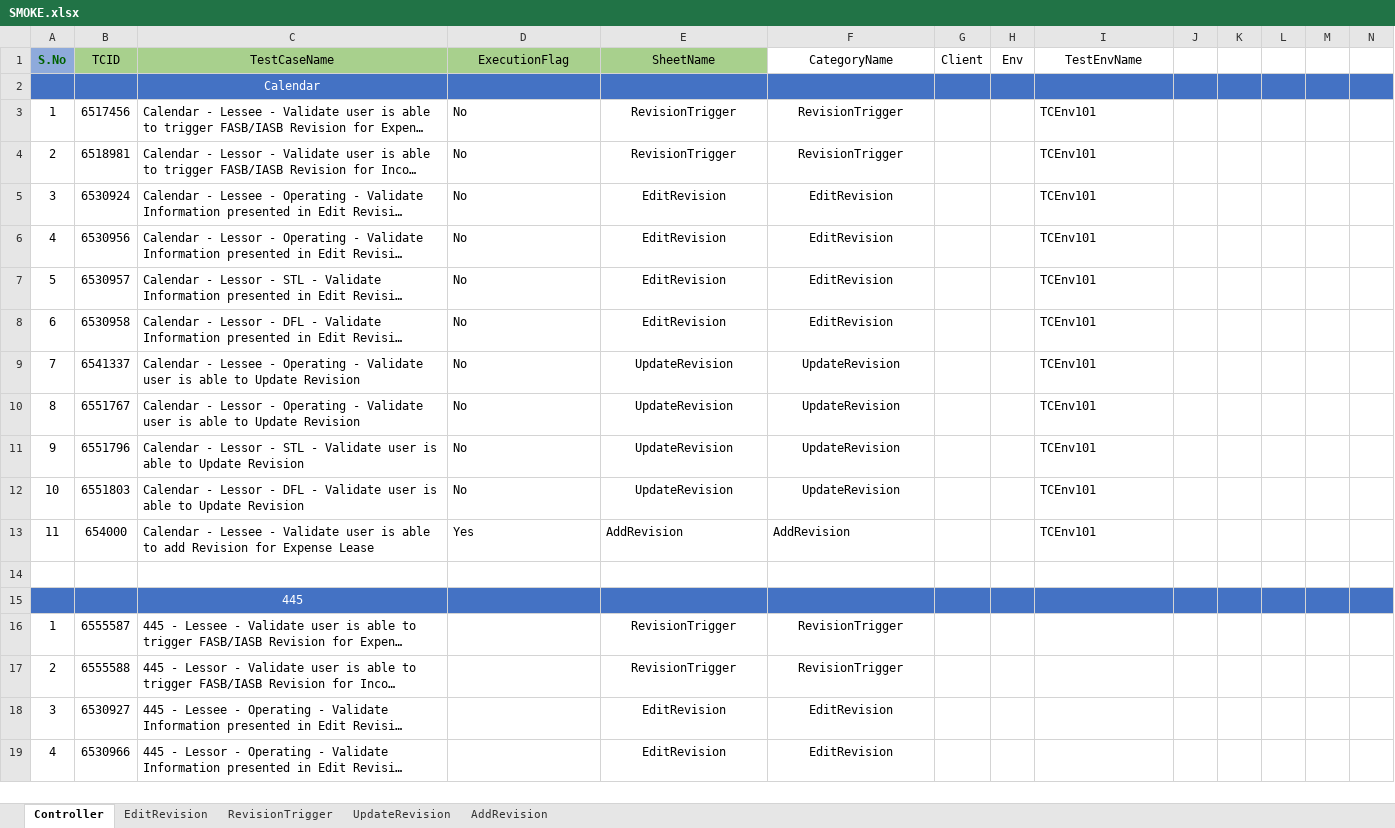
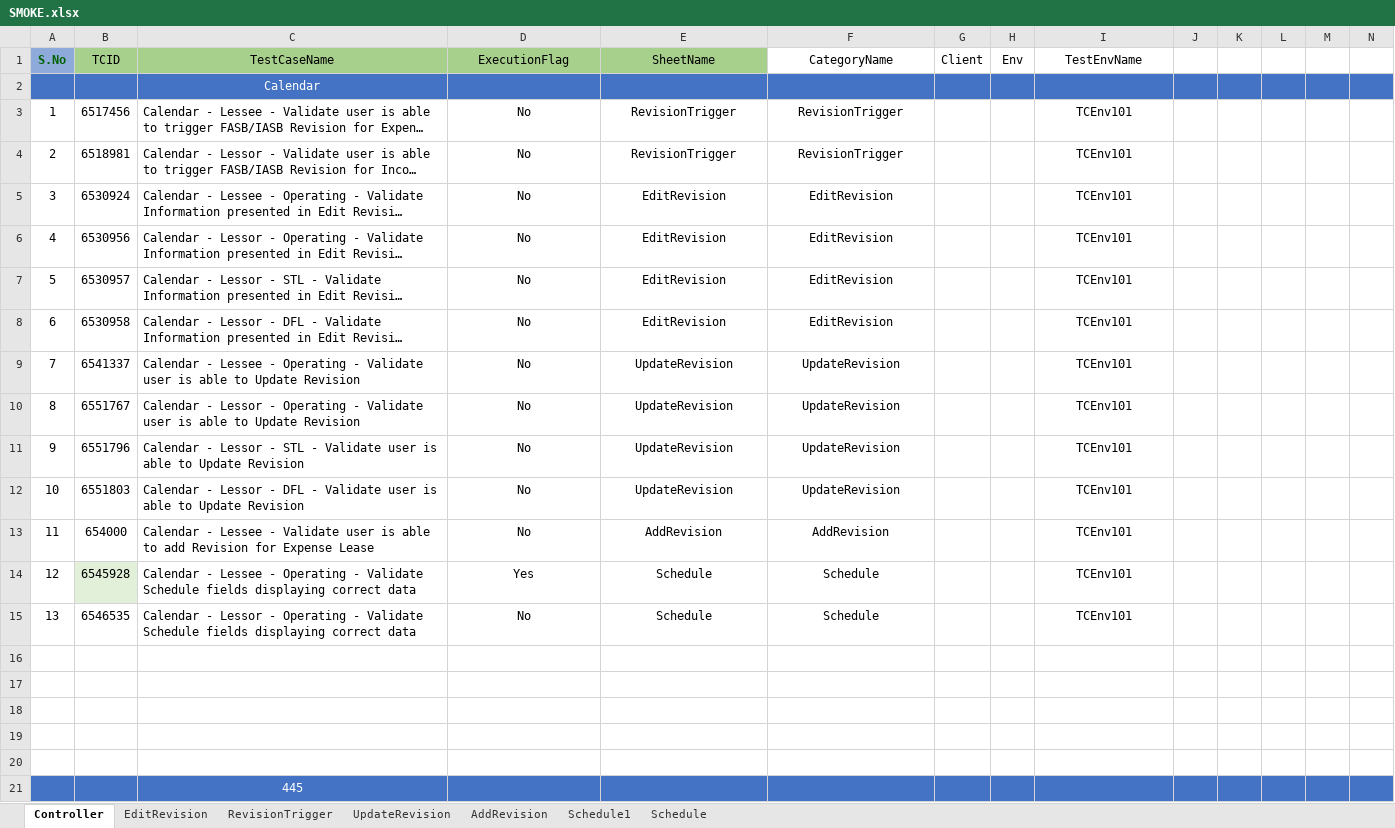
Before and after one commit to shahriarkamal-dsi/AMT-TestFrameWork, an Excel workbook: src/main/resources/modules/SMOKE.xlsx, sheet Controller, drawn as a sheet; only a part is shown; the shorter side is filled out with more unchanged rows; long unchanged cells end in …; values as stored, in another font and other column widths than the file's, no borders; rows hold the shown columns only; the diff names each change by its address in the sheet, - before the commit and + after, or states it on an @@ line.

Commit message:
Schedule TC

```diff
--- a/src/main/resources/modules/SMOKE.xlsx (sheet Controller)
+++ b/src/main/resources/modules/SMOKE.xlsx (sheet Controller)
+sheet tab: Schedule1
+sheet tab: Schedule
-D3:D12 alignment: left
+D3:D12 alignment: center
-I3:I13 alignment: left
+I3:I13 alignment: center
-D13 (ExecutionFlag): Yes
+D13 (ExecutionFlag): No
-D13:F13 alignment: left
+D13:F13 alignment: center
+row 14: 12 | 6545928 | Calendar - Lessee - Operating - Validate Schedule fields displaying correct data | Yes | Schedule | Schedule |  |  | TCEnv101
+row 15: 13 | 6546535 | Calendar - Lessor - Operating - Validate Schedule fields displaying correct data | No | Schedule | Schedule |  |  | TCEnv101
+row 16: (empty)
+row 17: (empty)
+row 18: (empty)
+row 19: (empty)
```
Also changed, not shown: src/main/resources/modules/CommonTC.xlsx, 1 other file.
